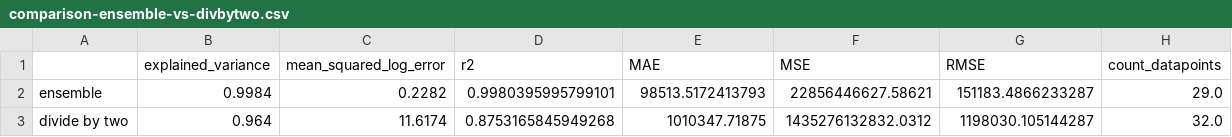
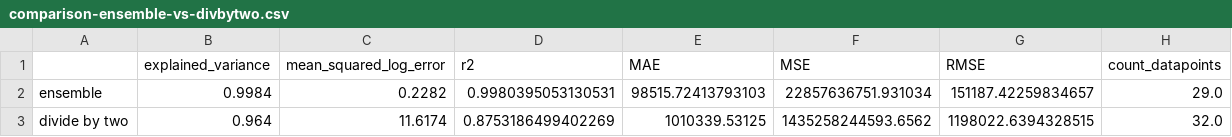
Before and after one commit to Sikerdebaard/vaccinatie-orakel, a CSV file: data/comparison-ensemble-vs-divbytwo.csv, drawn as a sheet.

```diff
--- a/data/comparison-ensemble-vs-divbytwo.csv
+++ b/data/comparison-ensemble-vs-divbytwo.csv
@@ -1,3 +1,3 @@
 ,explained_variance,mean_squared_log_error,r2,MAE,MSE,RMSE,count_datapoints
-ensemble,0.9984,0.2282,0.9980395995799101,98513.5172413793,22856446627.58621,151183.4866233287,29.0
-divide by two,0.964,11.6174,0.8753165845949268,1010347.71875,1435276132832.0312,1198030.105144287,32.0
+ensemble,0.9984,0.2282,0.9980395053130531,98515.72413793103,22857636751.931034,151187.42259834657,29.0
+divide by two,0.964,11.6174,0.8753186499402269,1010339.53125,1435258244593.6562,1198022.6394328515,32.0
```
Also changed, not shown: data/intersect-metrics.csv, data/metrics.csv, 1 other file.
